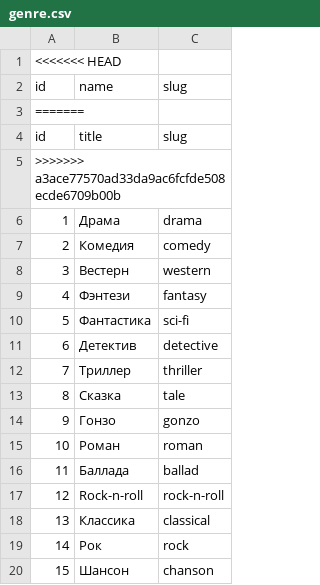
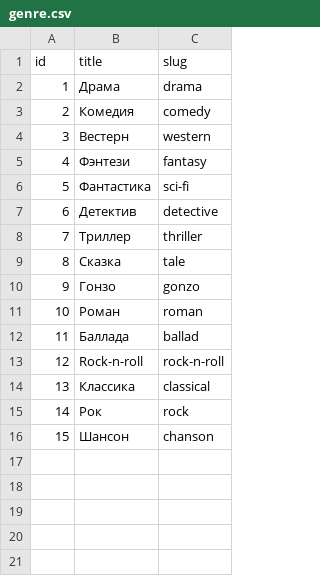
Before and after one commit to netshy/group_project_yamdb, a CSV file: data/genre.csv, drawn as a sheet.

Commit message:
add genre model, genre serialier, genre view. Registred genre urls

```diff
--- a/data/genre.csv
+++ b/data/genre.csv
@@ -1,6 +1,2 @@
-<<<<<<< HEAD
-id,name,slug
-=======
 id,title,slug
->>>>>>> a3ace77570ad33da9ac6fcfde508ecde6709b00b
 1,Драма,drama
```
Also changed, not shown: 6 other files.
